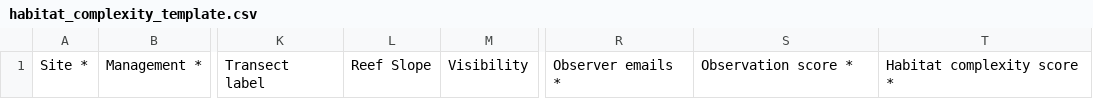
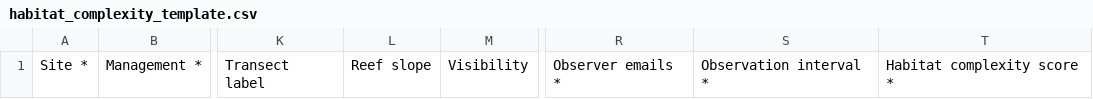
Before and after one commit to data-mermaid/mermaid-api, a CSV file: ingest_schemas/templates/habitat_complexity_template.csv, drawn as a sheet; only a part is shown, gaps mark what is left out; the diff names each change by its address in the sheet, - before the commit and + after, or states it on an @@ line.

Commit message:
M1195: habitat complexity ingest and tests

```diff
--- a/ingest_schemas/templates/habitat_complexity_template.csv
+++ b/ingest_schemas/templates/habitat_complexity_template.csv
-L1: Reef Slope
+L1: Reef slope
-S1: Observation score *
+S1: Observation interval *
```
Also changed, not shown: 5 other files.
